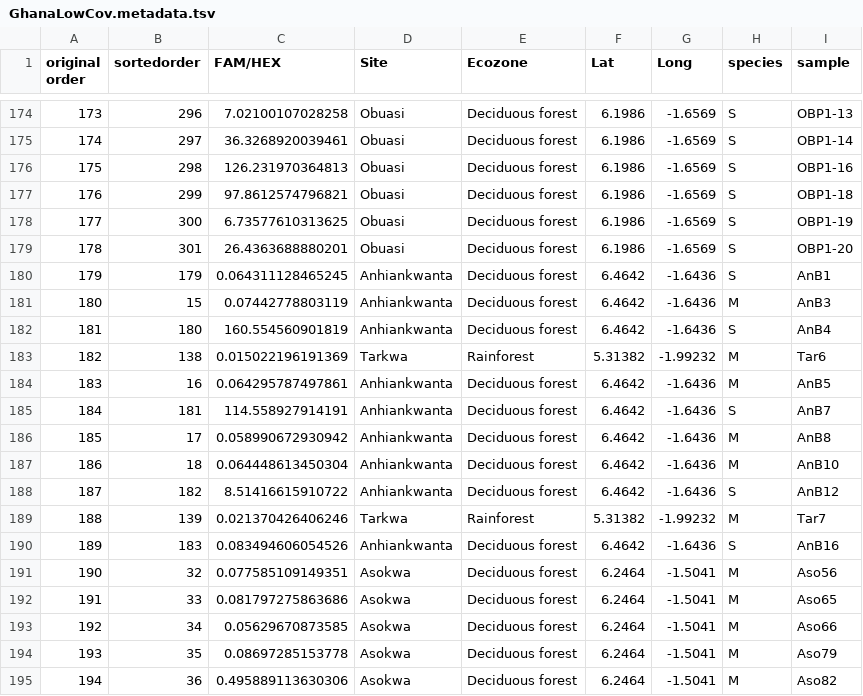
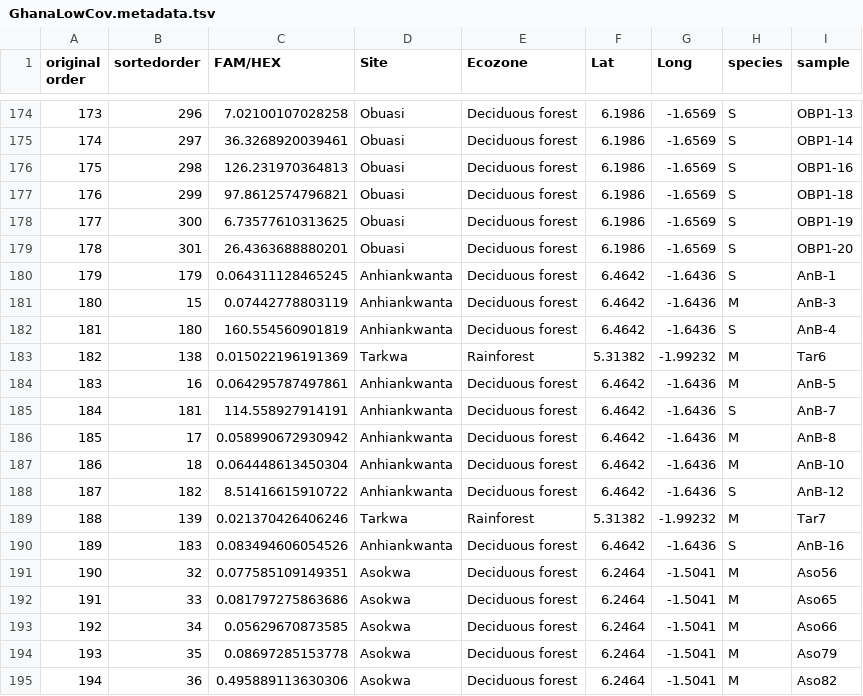
Before and after one commit to sanjaynagi/impute-Ag, a TSV file: config/GhanaLowCov.metadata.tsv, drawn as a sheet; only a part is shown, gaps mark what is left out; the diff covers the shown part only.

```diff
--- a/config/GhanaLowCov.metadata.tsv
+++ b/config/GhanaLowCov.metadata.tsv
@@ -179,13 +179,13 @@ original order	sortedorder	FAM/HEX	Site	Ecozone	Lat	Long	species	sample
 178	301	26.4363688880201	Obuasi	Deciduous forest	6.1986	-1.6569	S	OBP1-20
-179	179	0.064311128465245	Anhiankwanta	Deciduous forest	6.4642	-1.6436	S	AnB1
-180	15	0.07442778803119	Anhiankwanta	Deciduous forest	6.4642	-1.6436	M	AnB3
-181	180	160.554560901819	Anhiankwanta	Deciduous forest	6.4642	-1.6436	S	AnB4
+179	179	0.064311128465245	Anhiankwanta	Deciduous forest	6.4642	-1.6436	S	AnB-1
+180	15	0.07442778803119	Anhiankwanta	Deciduous forest	6.4642	-1.6436	M	AnB-3
+181	180	160.554560901819	Anhiankwanta	Deciduous forest	6.4642	-1.6436	S	AnB-4
 182	138	0.015022196191369	Tarkwa	Rainforest	5.31382	-1.99232	M	Tar6
-183	16	0.064295787497861	Anhiankwanta	Deciduous forest	6.4642	-1.6436	M	AnB5
-184	181	114.558927914191	Anhiankwanta	Deciduous forest	6.4642	-1.6436	S	AnB7
-185	17	0.058990672930942	Anhiankwanta	Deciduous forest	6.4642	-1.6436	M	AnB8
-186	18	0.064448613450304	Anhiankwanta	Deciduous forest	6.4642	-1.6436	M	AnB10
-187	182	8.51416615910722	Anhiankwanta	Deciduous forest	6.4642	-1.6436	S	AnB12
+183	16	0.064295787497861	Anhiankwanta	Deciduous forest	6.4642	-1.6436	M	AnB-5
+184	181	114.558927914191	Anhiankwanta	Deciduous forest	6.4642	-1.6436	S	AnB-7
+185	17	0.058990672930942	Anhiankwanta	Deciduous forest	6.4642	-1.6436	M	AnB-8
+186	18	0.064448613450304	Anhiankwanta	Deciduous forest	6.4642	-1.6436	M	AnB-10
+187	182	8.51416615910722	Anhiankwanta	Deciduous forest	6.4642	-1.6436	S	AnB-12
 188	139	0.021370426406246	Tarkwa	Rainforest	5.31382	-1.99232	M	Tar7
-189	183	0.083494606054526	Anhiankwanta	Deciduous forest	6.4642	-1.6436	S	AnB16
+189	183	0.083494606054526	Anhiankwanta	Deciduous forest	6.4642	-1.6436	S	AnB-16
 190	32	0.077585109149351	Asokwa	Deciduous forest	6.2464	-1.5041	M	Aso56
```
Also changed, not shown: 19 edited cells elsewhere in this file, 2 other files.
